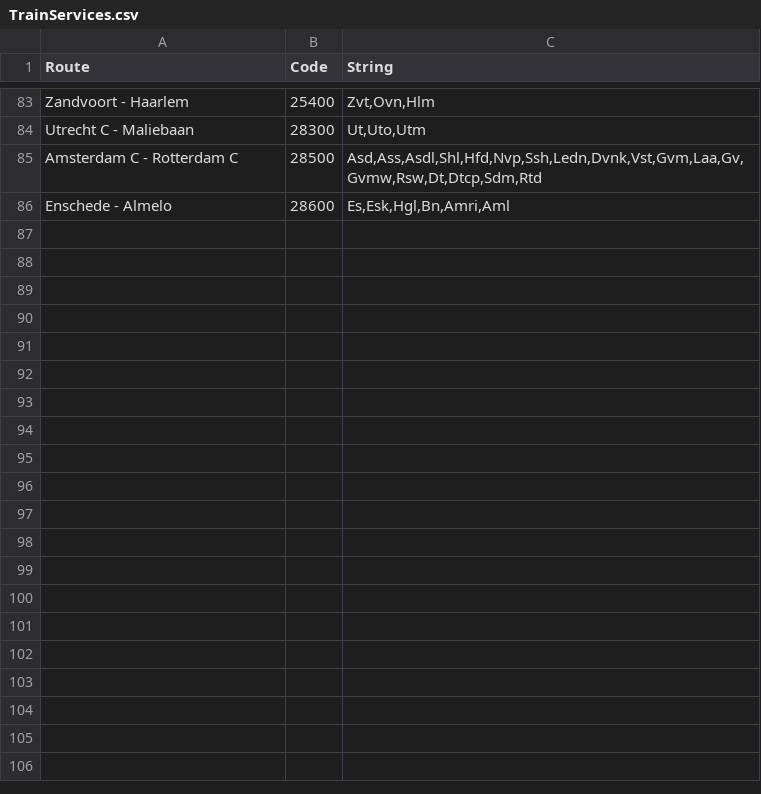
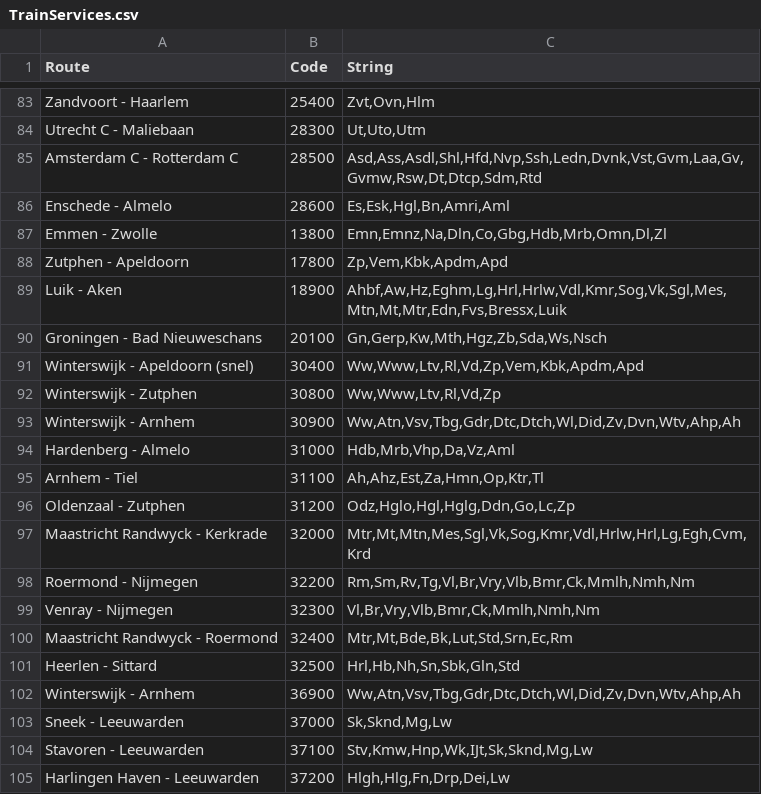
Before and after one commit to mathijsmarkus/python_group_assignment, a CSV file: TrainServices.csv, drawn as a sheet; only a part is shown, gaps mark what is left out; the diff covers the shown part only; the diff names each change by its address in the sheet, - before the commit and + after, or states it on an @@ line.

Commit message:
Added Train services from Keolis, Arriva and Qbuzz

```diff
--- a/TrainServices.csv
+++ b/TrainServices.csv
+row 87: Emmen - Zwolle | 13800 | Emn,Emnz,Na,Dln,Co,Gbg,Hdb,Mrb,Omn,Dl,Zl
+row 88: Zutphen - Apeldoorn | 17800 | Zp,Vem,Kbk,Apdm,Apd
+row 89: Luik - Aken | 18900 | Ahbf,Aw,Hz,Eghm,Lg,Hrl,Hrlw,Vdl,Kmr,Sog,Vk,Sgl,Mes,Mtn,Mt,Mtr,Edn,Fvs,Bressx,Luik
+row 90: Groningen - Bad Nieuweschans | 20100 | Gn,Gerp,Kw,Mth,Hgz,Zb,Sda,Ws,Nsch
+row 91: Winterswijk - Apeldoorn (snel) | 30400 | Ww,Www,Ltv,Rl,Vd,Zp,Vem,Kbk,Apdm,Apd
+row 92: Winterswijk - Zutphen | 30800 | Ww,Www,Ltv,Rl,Vd,Zp
+row 93: Winterswijk - Arnhem | 30900 | Ww,Atn,Vsv,Tbg,Gdr,Dtc,Dtch,Wl,Did,Zv,Dvn,Wtv,Ahp,Ah
+row 94: Hardenberg - Almelo | 31000 | Hdb,Mrb,Vhp,Da,Vz,Aml
+row 95: Arnhem - Tiel | 31100 | Ah,Ahz,Est,Za,Hmn,Op,Ktr,Tl
+row 96: Oldenzaal - Zutphen | 31200 | Odz,Hglo,Hgl,Hglg,Ddn,Go,Lc,Zp
+row 97: Maastricht Randwyck - Kerkrade | 32000 | Mtr,Mt,Mtn,Mes,Sgl,Vk,Sog,Kmr,Vdl,Hrlw,Hrl,Lg,Egh,Cvm,Krd
+row 98: Roermond - Nijmegen | 32200 | Rm,Sm,Rv,Tg,Vl,Br,Vry,Vlb,Bmr,Ck,Mmlh,Nmh,Nm
+row 99: Venray - Nijmegen | 32300 | Vl,Br,Vry,Vlb,Bmr,Ck,Mmlh,Nmh,Nm
+row 100: Maastricht Randwyck - Roermond | 32400 | Mtr,Mt,Bde,Bk,Lut,Std,Srn,Ec,Rm
+row 101: Heerlen - Sittard | 32500 | Hrl,Hb,Nh,Sn,Sbk,Gln,Std
+row 102: Winterswijk - Arnhem | 36900 | Ww,Atn,Vsv,Tbg,Gdr,Dtc,Dtch,Wl,Did,Zv,Dvn,Wtv,Ahp,Ah
+row 103: Sneek - Leeuwarden | 37000 | Sk,Sknd,Mg,Lw
+row 104: Stavoren - Leeuwarden | 37100 | Stv,Kmw,Hnp,Wk,IJt,Sk,Sknd,Mg,Lw
+row 105: Harlingen Haven - Leeuwarden | 37200 | Hlgh,Hlg,Fn,Drp,Dei,Lw
```
Also changed, not shown: 18 added rows elsewhere in this file.
